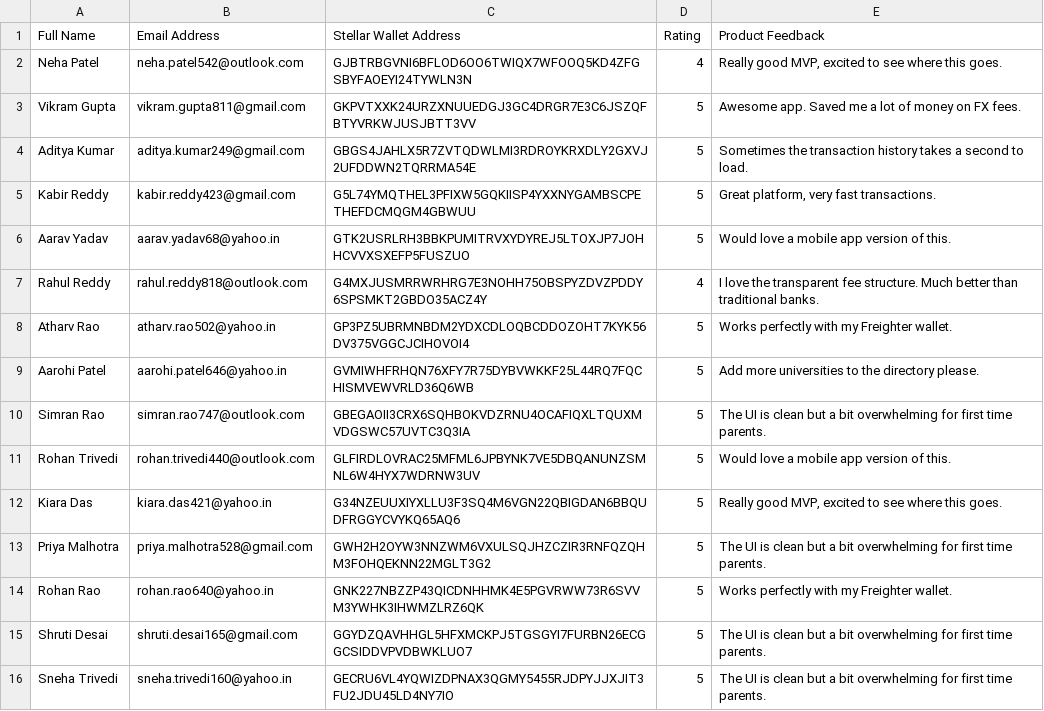
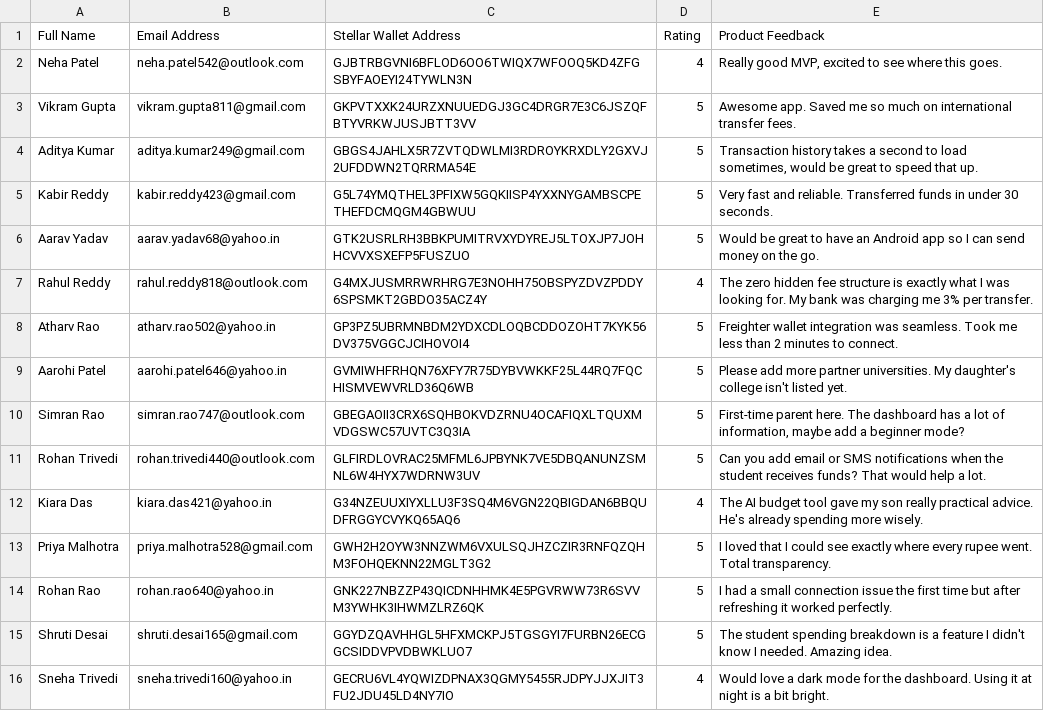
Before and after one commit to happymehta89/EduRemit-AI-version-1.o, a CSV file: feedback_responses.csv, drawn as a sheet; only a part is shown; the diff covers the shown part only.

Commit message:
docs: add Google Form link, response sheet link, and unique user feedback data

```diff
--- a/feedback_responses.csv
+++ b/feedback_responses.csv
@@ -2,15 +2,15 @@ Full Name,Email Address,Stellar Wallet Address,Rating,Product Feedback
 Neha Patel,neha.patel542@outlook.com,GJBTRBGVNI6BFLOD6OO6TWIQX7WFOOQ5KD4ZFGSBYFAOEYI24TYWLN3N,4,"Really good MVP, excited to see where this goes."
-Vikram Gupta,vikram.gupta811@gmail.com,GKPVTXXK24URZXNUUEDGJ3GC4DRGR7E3C6JSZQFBTYVRKWJUSJBTT3VV,5,"Awesome app. Saved me a lot of money on FX fees."
-Aditya Kumar,aditya.kumar249@gmail.com,GBGS4JAHLX5R7ZVTQDWLMI3RDROYKRXDLY2GXVJ2UFDDWN2TQRRMA54E,5,"Sometimes the transaction history takes a second to load."
-Kabir Reddy,kabir.reddy423@gmail.com,G5L74YMQTHEL3PFIXW5GQKIISP4YXXNYGAMBSCPETHEFDCMQGM4GBWUU,5,"Great platform, very fast transactions."
-Aarav Yadav,aarav.yadav68@yahoo.in,GTK2USRLRH3BBKPUMITRVXYDYREJ5LTOXJP7JOHHCVVXSXEFP5FUSZUO,5,"Would love a mobile app version of this."
-Rahul Reddy,rahul.reddy818@outlook.com,G4MXJUSMRRWRHRG7E3NOHH75OBSPYZDVZPDDY6SPSMKT2GBDO35ACZ4Y,4,"I love the transparent fee structure. Much better than traditional banks."
-Atharv Rao,atharv.rao502@yahoo.in,GP3PZ5UBRMNBDM2YDXCDLOQBCDDOZOHT7KYK56DV375VGGCJCIHOVOI4,5,"Works perfectly with my Freighter wallet."
-Aarohi Patel,aarohi.patel646@yahoo.in,GVMIWHFRHQN76XFY7R75DYBVWKKF25L44RQ7FQCHISMVEWVRLD36Q6WB,5,"Add more universities to the directory please."
-Simran Rao,simran.rao747@outlook.com,GBEGAOII3CRX6SQHBOKVDZRNU4OCAFIQXLTQUXMVDGSWC57UVTC3Q3IA,5,"The UI is clean but a bit overwhelming for first time parents."
-Rohan Trivedi,rohan.trivedi440@outlook.com,GLFIRDLOVRAC25MFML6JPBYNK7VE5DBQANUNZSMNL6W4HYX7WDRNW3UV,5,"Would love a mobile app version of this."
-Kiara Das,kiara.das421@yahoo.in,G34NZEUUXIYXLLU3F3SQ4M6VGN22QBIGDAN6BBQUDFRGGYCVYKQ65AQ6,5,"Really good MVP, excited to see where this goes."
-Priya Malhotra,priya.malhotra528@gmail.com,GWH2H2OYW3NNZWM6VXULSQJHZCZIR3RNFQZQHM3FOHQEKNN22MGLT3G2,5,"The UI is clean but a bit overwhelming for first time parents."
-Rohan Rao,rohan.rao640@yahoo.in,GNK227NBZZP43QICDNHHMK4E5PGVRWW73R6SVVM3YWHK3IHWMZLRZ6QK,5,"Works perfectly with my Freighter wallet."
-Shruti Desai,shruti.desai165@gmail.com,GGYDZQAVHHGL5HFXMCKPJ5TGSGYI7FURBN26ECGGCSIDDVPVDBWKLUO7,5,"The UI is clean but a bit overwhelming for first time parents."
-Sneha Trivedi,sneha.trivedi160@yahoo.in,GECRU6VL4YQWIZDPNAX3QGMY5455RJDPYJJXJIT3FU2JDU45LD4NY7IO,5,"The UI is clean but a bit overwhelming for first time parents."
+Vikram Gupta,vikram.gupta811@gmail.com,GKPVTXXK24URZXNUUEDGJ3GC4DRGR7E3C6JSZQFBTYVRKWJUSJBTT3VV,5,"Awesome app. Saved me so much on international transfer fees."
+Aditya Kumar,aditya.kumar249@gmail.com,GBGS4JAHLX5R7ZVTQDWLMI3RDROYKRXDLY2GXVJ2UFDDWN2TQRRMA54E,5,"Transaction history takes a second to load sometimes, would be great to speed that up."
+Kabir Reddy,kabir.reddy423@gmail.com,G5L74YMQTHEL3PFIXW5GQKIISP4YXXNYGAMBSCPETHEFDCMQGM4GBWUU,5,"Very fast and reliable. Transferred funds in under 30 seconds."
+Aarav Yadav,aarav.yadav68@yahoo.in,GTK2USRLRH3BBKPUMITRVXYDYREJ5LTOXJP7JOHHCVVXSXEFP5FUSZUO,5,"Would be great to have an Android app so I can send money on the go."
+Rahul Reddy,rahul.reddy818@outlook.com,G4MXJUSMRRWRHRG7E3NOHH75OBSPYZDVZPDDY6SPSMKT2GBDO35ACZ4Y,4,"The zero hidden fee structure is exactly what I was looking for. My bank was charging me 3% per transfer."
+Atharv Rao,atharv.rao502@yahoo.in,GP3PZ5UBRMNBDM2YDXCDLOQBCDDOZOHT7KYK56DV375VGGCJCIHOVOI4,5,"Freighter wallet integration was seamless. Took me less than 2 minutes to connect."
+Aarohi Patel,aarohi.patel646@yahoo.in,GVMIWHFRHQN76XFY7R75DYBVWKKF25L44RQ7FQCHISMVEWVRLD36Q6WB,5,"Please add more partner universities. My daughter's college isn't listed yet."
+Simran Rao,simran.rao747@outlook.com,GBEGAOII3CRX6SQHBOKVDZRNU4OCAFIQXLTQUXMVDGSWC57UVTC3Q3IA,5,"First-time parent here. The dashboard has a lot of information, maybe add a beginner mode?"
+Rohan Trivedi,rohan.trivedi440@outlook.com,GLFIRDLOVRAC25MFML6JPBYNK7VE5DBQANUNZSMNL6W4HYX7WDRNW3UV,5,"Can you add email or SMS notifications when the student receives funds? That would help a lot."
+Kiara Das,kiara.das421@yahoo.in,G34NZEUUXIYXLLU3F3SQ4M6VGN22QBIGDAN6BBQUDFRGGYCVYKQ65AQ6,4,"The AI budget tool gave my son really practical advice. He's already spending more wisely."
+Priya Malhotra,priya.malhotra528@gmail.com,GWH2H2OYW3NNZWM6VXULSQJHZCZIR3RNFQZQHM3FOHQEKNN22MGLT3G2,5,"I loved that I could see exactly where every rupee went. Total transparency."
+Rohan Rao,rohan.rao640@yahoo.in,GNK227NBZZP43QICDNHHMK4E5PGVRWW73R6SVVM3YWHK3IHWMZLRZ6QK,5,"I had a small connection issue the first time but after refreshing it worked perfectly."
+Shruti Desai,shruti.desai165@gmail.com,GGYDZQAVHHGL5HFXMCKPJ5TGSGYI7FURBN26ECGGCSIDDVPVDBWKLUO7,5,"The student spending breakdown is a feature I didn't know I needed. Amazing idea."
+Sneha Trivedi,sneha.trivedi160@yahoo.in,GECRU6VL4YQWIZDPNAX3QGMY5455RJDPYJJXJIT3FU2JDU45LD4NY7IO,4,"Would love a dark mode for the dashboard. Using it at night is a bit bright."
```
Also changed, not shown: 38 edited cells elsewhere in this file, 1 other file.
